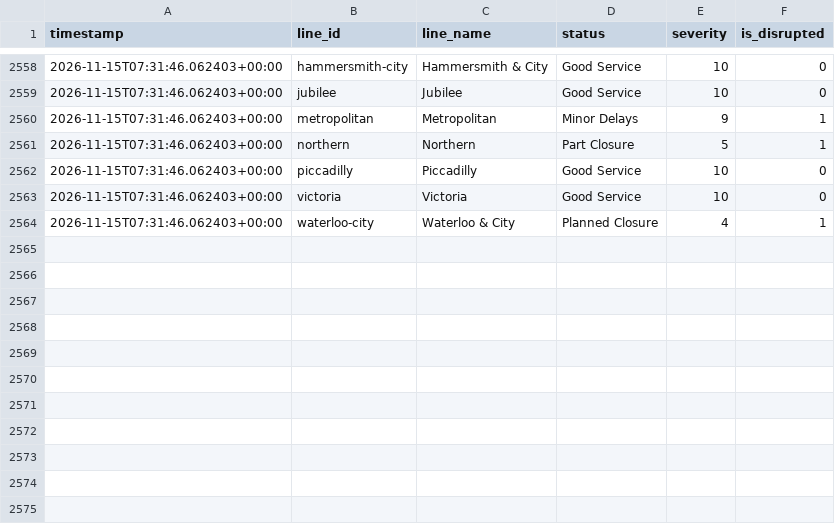
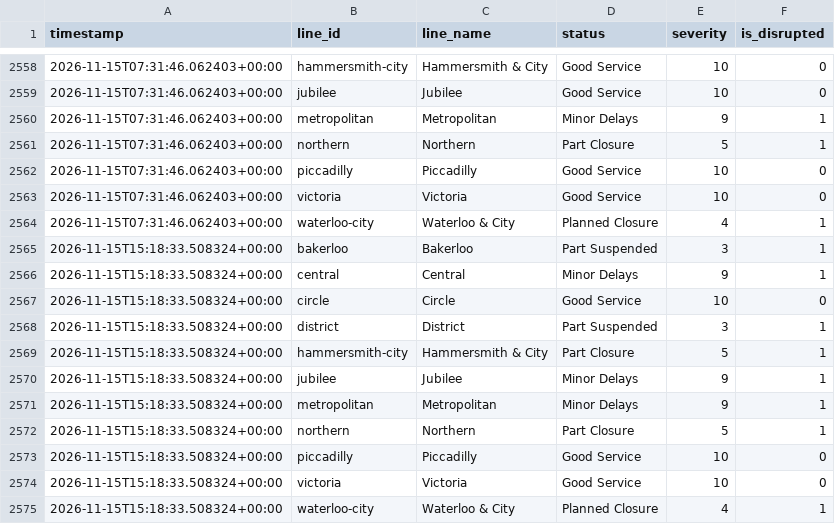
Before and after one commit to MFaisal077/TFL-Analaysis-Project, a CSV file: data/tfl_status_history.csv, drawn as a sheet; only a part is shown, gaps mark what is left out; the diff names each change by its address in the sheet, - before the commit and + after, or states it on an @@ line.

```diff
--- a/data/tfl_status_history.csv
+++ b/data/tfl_status_history.csv
+row 2565: 2026-11-15T15:18:33.508324+00:00 | bakerloo | Bakerloo | Part Suspended | 3 | 1
+row 2566: 2026-11-15T15:18:33.508324+00:00 | central | Central | Minor Delays | 9 | 1
+row 2567: 2026-11-15T15:18:33.508324+00:00 | circle | Circle | Good Service | 10 | 0
+row 2568: 2026-11-15T15:18:33.508324+00:00 | district | District | Part Suspended | 3 | 1
+row 2569: 2026-11-15T15:18:33.508324+00:00 | hammersmith-city | Hammersmith & City | Part Closure | 5 | 1
+row 2570: 2026-11-15T15:18:33.508324+00:00 | jubilee | Jubilee | Minor Delays | 9 | 1
+row 2571: 2026-11-15T15:18:33.508324+00:00 | metropolitan | Metropolitan | Minor Delays | 9 | 1
+row 2572: 2026-11-15T15:18:33.508324+00:00 | northern | Northern | Part Closure | 5 | 1
+row 2573: 2026-11-15T15:18:33.508324+00:00 | piccadilly | Piccadilly | Good Service | 10 | 0
+row 2574: 2026-11-15T15:18:33.508324+00:00 | victoria | Victoria | Good Service | 10 | 0
+row 2575: 2026-11-15T15:18:33.508324+00:00 | waterloo-city | Waterloo & City | Planned Closure | 4 | 1
```
Also changed, not shown: 1 other file.
